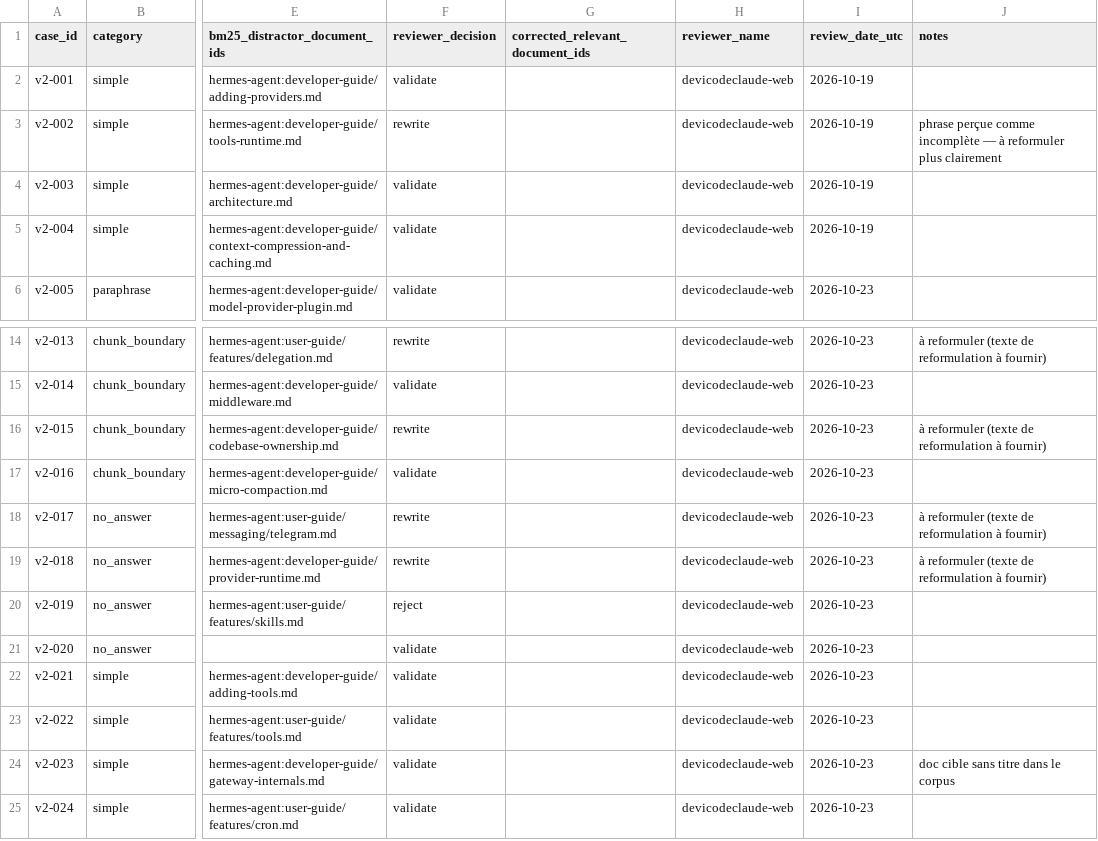
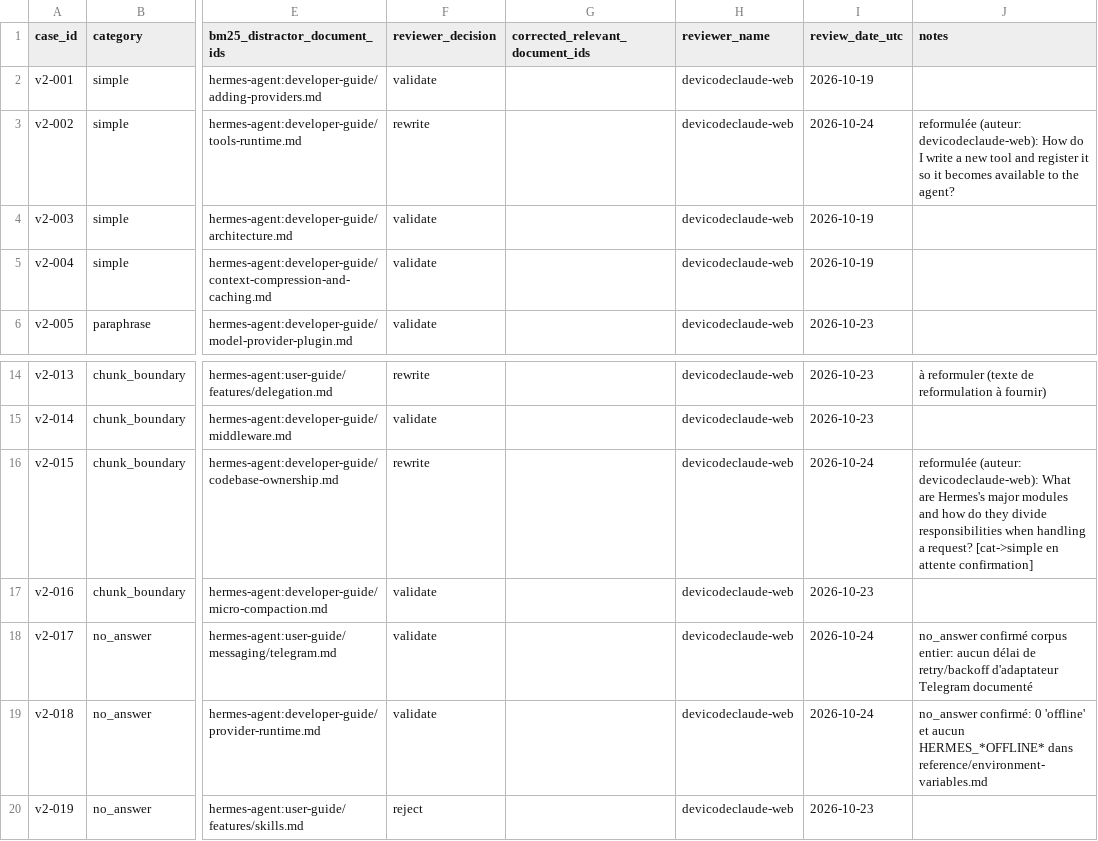
Before and after one commit to devicodeclaude-web/Rag-hermes-agent-, a CSV file: data/review/dataset-v2-full-100.csv, drawn as a sheet; only a part is shown, gaps mark what is left out; the shorter side is filled out with more unchanged rows; the diff names each change by its address in the sheet, - before the commit and + after, or states it on an @@ line.

Commit message:
feat(revue): traitement rewrites lot 1 — v2-002/015 reformulées, v2-017/018 -> validate
- v2-017, v2-018: absence vérifiée sur le corpus entier -> bascule rewrite->validate
- v2-002: reformulée (création/enregistrement d'outil, sans vocabulaire runtime)
- v2-015: reformulée (carte des modules/rôles), dérive cat->simple à confirmer

```diff
--- a/data/review/dataset-v2-full-100.csv
+++ b/data/review/dataset-v2-full-100.csv
-I3 (review_date_utc): 2026-10-19
+I3 (review_date_utc): 2026-10-24
-J3 (notes): phrase perçue comme incomplète — à reformuler plus clairement
+J3 (notes): reformulée (auteur: devicodeclaude-web): How do I write a new tool and register it so it becomes available to the agent?
-I16 (review_date_utc): 2026-10-23
+I16 (review_date_utc): 2026-10-24
-J16 (notes): à reformuler (texte de reformulation à fournir)
+J16 (notes): reformulée (auteur: devicodeclaude-web): What are Hermes's major modules and how do they divide responsibilities when handling a request? [cat->simple en attente confirmation]
-F18:F19 (reviewer_decision): rewrite
+F18:F19 (reviewer_decision): validate
-I18:I19 (review_date_utc): 2026-10-23
+I18:I19 (review_date_utc): 2026-10-24
-J18 (notes): à reformuler (texte de reformulation à fournir)
+J18 (notes): no_answer confirmé corpus entier: aucun délai de retry/backoff d'adaptateur Telegram documenté
-J19 (notes): à reformuler (texte de reformulation à fournir)
+J19 (notes): no_answer confirmé: 0 'offline' et aucun HERMES_*OFFLINE* dans reference/environment-variables.md
```
